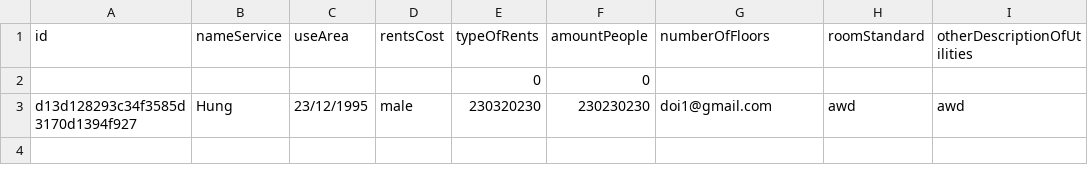
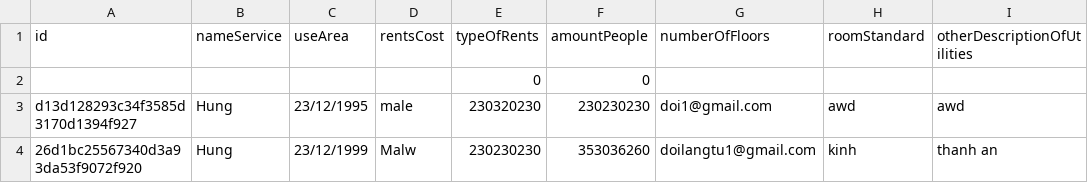
Before and after one commit to doilangtu/Moduel2.2, a CSV file: CaseStudy/src/Data/Customer.csv, drawn as a sheet; the diff names each change by its address in the sheet, - before the commit and + after, or states it on an @@ line.

```diff
--- a/CaseStudy/src/Data/Customer.csv
+++ b/CaseStudy/src/Data/Customer.csv
+row 4: 26d1bc25567340d3a93da53f9072f920 | Hung | 23/12/1999 | Malw | 230230230 | 353036260 | doilangtu1@gmail.com | kinh | thanh an
```
Also changed, not shown: CaseStudy/out/production/CaseStudy/Data/Customer.csv, 2 other files.
